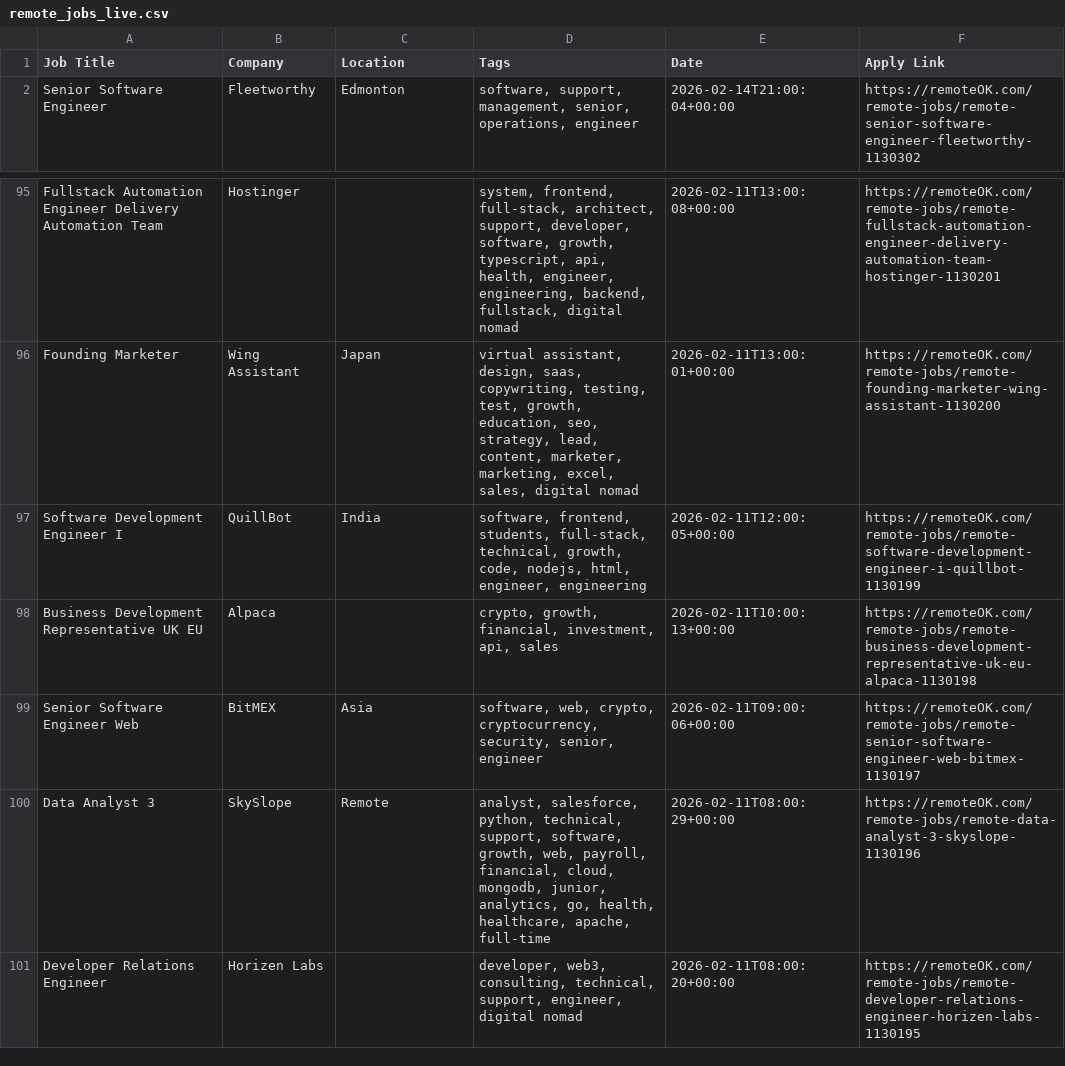
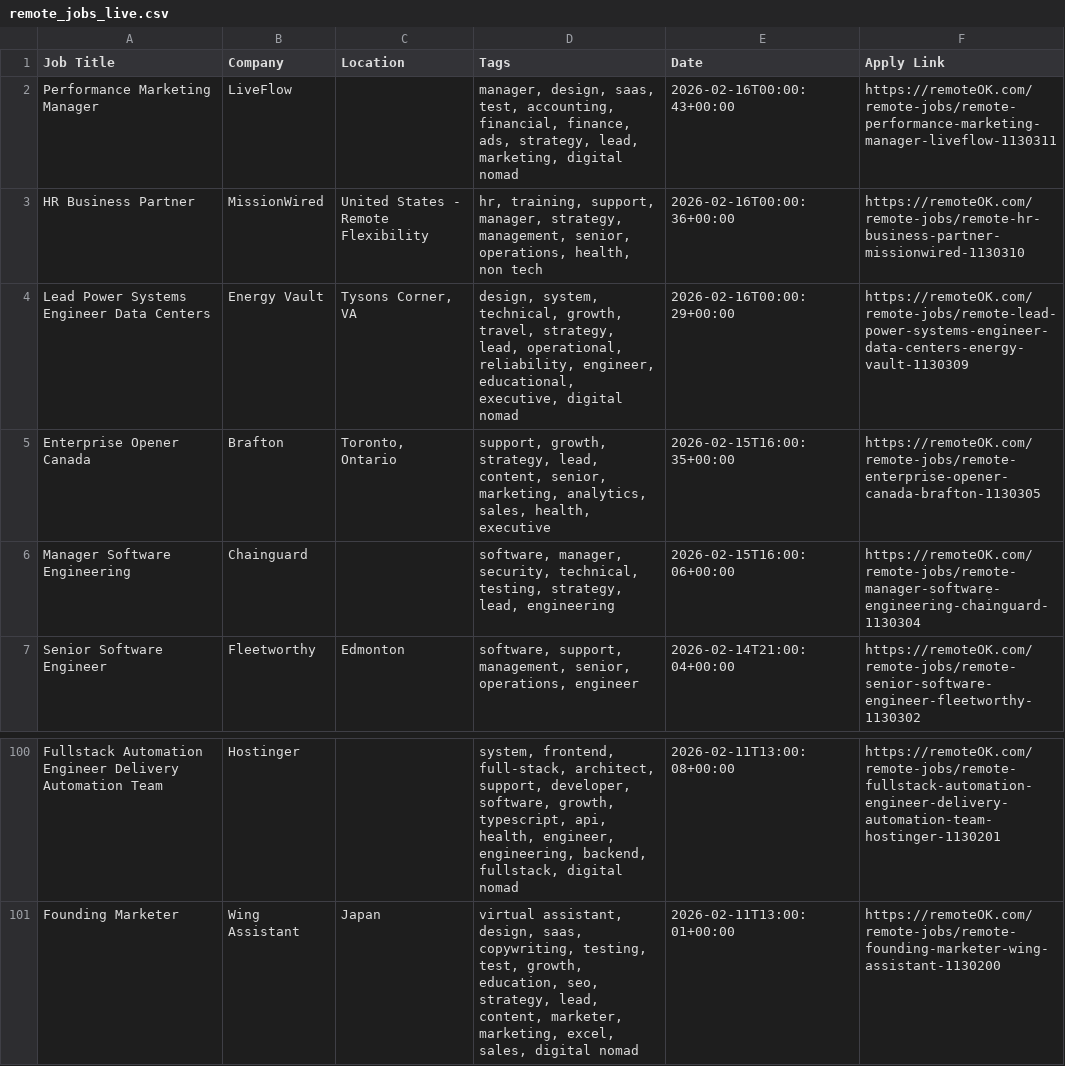
Before and after one commit to naveencoding75/job-market-pulse-2026, a CSV file: public/remote_jobs_live.csv, drawn as a sheet; only a part is shown, gaps mark what is left out.

```diff
--- a/public/remote_jobs_live.csv
+++ b/public/remote_jobs_live.csv
@@ -1,2 +1,7 @@
 Job Title,Company,Location,Tags,Date,Apply Link
+Performance Marketing Manager,LiveFlow,,"manager, design, saas, test, accounting, financial, finance, ads, strategy, lead, marketing, digital nomad",2026-02-16T00:00:43+00:00,https://remoteOK.com/remote-jobs/remote-performance-marketing-manager-liveflow-1130311
+HR Business Partner,MissionWired,United States - Remote Flexibility,"hr, training, support, manager, strategy, management, senior, operations, health, non tech",2026-02-16T00:00:36+00:00,https://remoteOK.com/remote-jobs/remote-hr-business-partner-missionwired-1130310
+Lead Power Systems Engineer Data Centers,Energy Vault,"Tysons Corner, VA","design, system, technical, growth, travel, strategy, lead, operational, reliability, engineer, educational, executive, digital nomad",2026-02-16T00:00:29+00:00,https://remoteOK.com/remote-jobs/remote-lead-power-systems-engineer-data-centers-energy-vault-1130309
+Enterprise Opener Canada,Brafton,"Toronto, Ontario","support, growth, strategy, lead, content, senior, marketing, analytics, sales, health, executive",2026-02-15T16:00:35+00:00,https://remoteOK.com/remote-jobs/remote-enterprise-opener-canada-brafton-1130305
+Manager Software Engineering,Chainguard,,"software, manager, security, technical, testing, strategy, lead, engineering",2026-02-15T16:00:06+00:00,https://remoteOK.com/remote-jobs/remote-manager-software-engineering-chainguard-1130304
 Senior Software Engineer,Fleetworthy,Edmonton,"software, support, management, senior, operations, engineer",2026-02-14T21:00:04+00:00,https://remoteOK.com/remote-jobs/remote-senior-software-engineer-fleetworthy-1130302
@@ -96,6 +101 @@ Fullstack Automation Engineer Delivery Automation Team,Hostinger,,"system, front
 Founding Marketer,Wing Assistant,Japan,"virtual assistant, design, saas, copywriting, testing, test, growth, education, seo, strategy, lead, content, marketer, marketing, excel, sales, digital nomad",2026-02-11T13:00:01+00:00,https://remoteOK.com/remote-jobs/remote-founding-marketer-wing-assistant-1130200
-Software Development Engineer I,QuillBot,India,"software, frontend, students, full-stack, technical, growth, code, nodejs, html, engineer, engineering",2026-02-11T12:00:05+00:00,https://remoteOK.com/remote-jobs/remote-software-development-engineer-i-quillbot-1130199
-Business Development Representative UK EU,Alpaca,,"crypto, growth, financial, investment, api, sales",2026-02-11T10:00:13+00:00,https://remoteOK.com/remote-jobs/remote-business-development-representative-uk-eu-alpaca-1130198
-Senior Software Engineer Web,BitMEX,Asia,"software, web, crypto, cryptocurrency, security, senior, engineer",2026-02-11T09:00:06+00:00,https://remoteOK.com/remote-jobs/remote-senior-software-engineer-web-bitmex-1130197
-Data Analyst 3,SkySlope,Remote,"analyst, salesforce, python, technical, support, software, growth, web, payroll, financial, cloud, mongodb, junior, analytics, go, health, healthcare, apache, full-time",2026-02-11T08:00:29+00:00,https://remoteOK.com/remote-jobs/remote-data-analyst-3-skyslope-1130196
-Developer Relations Engineer,Horizen Labs,,"developer, web3, consulting, technical, support, engineer, digital nomad",2026-02-11T08:00:20+00:00,https://remoteOK.com/remote-jobs/remote-developer-relations-engineer-horizen-labs-1130195
```
